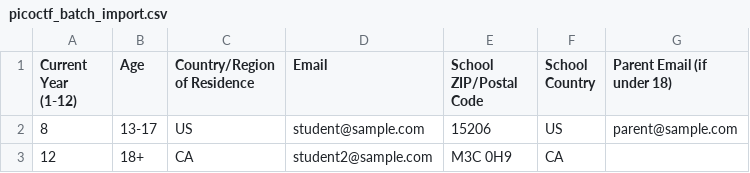
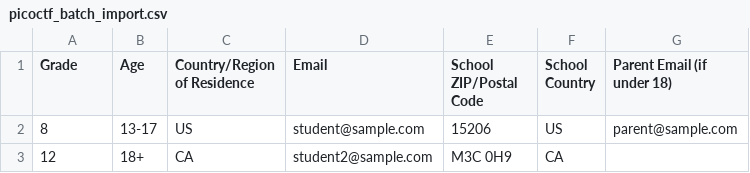
Before and after one commit to xansec/picoCTF, a CSV file: picoCTF-web/web/files/picoctf_batch_import.csv, drawn as a sheet.

Commit message:
Rename Current Year -> Grade for batch registration

```diff
--- a/picoCTF-web/web/files/picoctf_batch_import.csv
+++ b/picoCTF-web/web/files/picoctf_batch_import.csv
@@ -1,2 +1,2 @@
-Current Year (1-12),Age,Country/Region of Residence,Email,School ZIP/Postal Code,School Country,Parent Email (if under 18)
+Grade,Age,Country/Region of Residence,Email,School ZIP/Postal Code,School Country,Parent Email (if under 18)
 8,13-17,US,student@sample.com,15206,US,parent@sample.com
```
Also changed, not shown: 1 other file.
